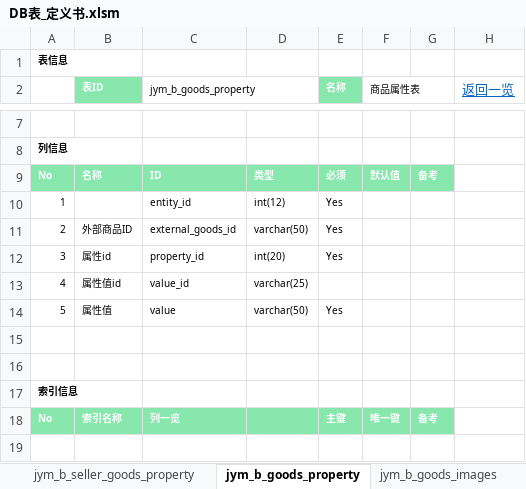
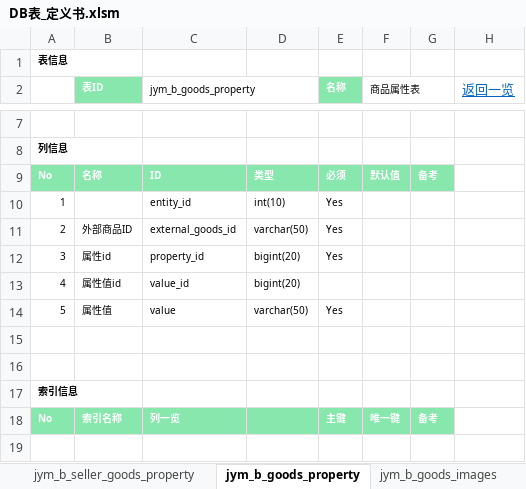
Before and after one commit to jym-developmemt/Doc, an Excel workbook: DB表_定义书.xlsm, sheet jym_b_goods_property, drawn as a sheet; only a part is shown, gaps mark what is left out; values as stored, in another font and other column widths than the file's, no borders; the diff names each change by its address in the sheet, - before the commit and + after, or states it on an @@ line.

```diff
--- a/DB表_定义书.xlsm (sheet jym_b_goods_property)
+++ b/DB表_定义书.xlsm (sheet jym_b_goods_property)
-D10: int(12)
+D10: int(10)
-D12: int(20)
+D12: bigint(20)
-D13: varchar(25)
+D13: bigint(20)
```
Also changed, not shown: sheet jym_f_server_info, sheet jym_m_goods_entity, sheet jym_b_seller_goods_property, sheet jym_b_goods_images, sheet jym_f_api_method, sheet jym_m_batch, other sheet tabs, charts or pictures, 2 other files.
